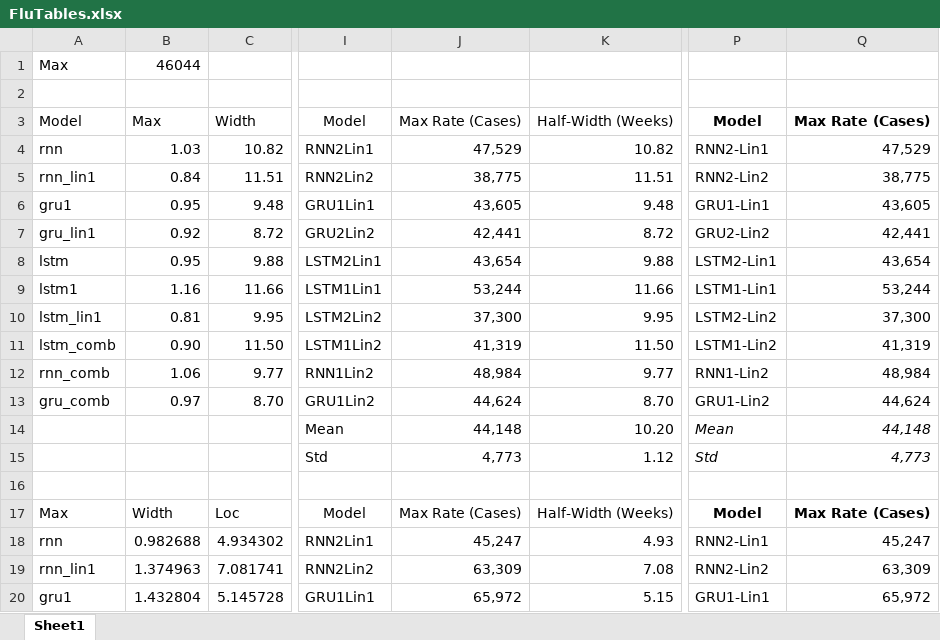
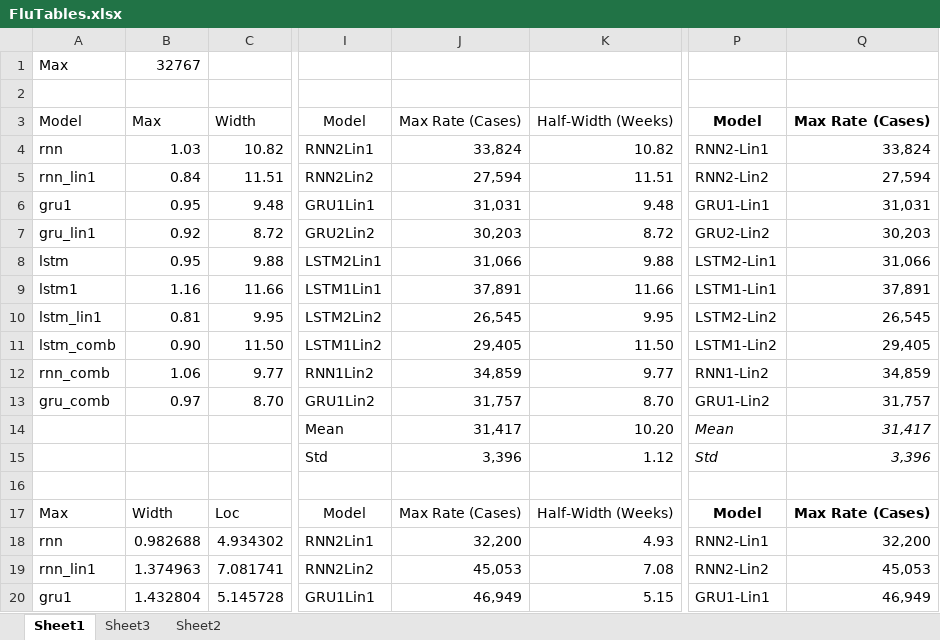
Before and after one commit to ctjohnson2/flu, an Excel workbook: data/FluTables.xlsx, sheet Sheet1, drawn as a sheet; only a part is shown, gaps mark what is left out; values as stored, in another font and other column widths than the file's, no borders; table styles not drawn; the diff covers the shown part only; the diff names each change by its address in the sheet, - before the commit and + after, or states it on an @@ line.

```diff
--- a/data/FluTables.xlsx (sheet Sheet1)
+++ b/data/FluTables.xlsx (sheet Sheet1)
+sheet tab: Sheet3
+sheet tab: Sheet2
-B1: 46044
+B1: 32767
-J4: 47,529
+J4: 33,824
-Q4: 47,529
+Q4: 33,824
-J5: 38,775
+J5: 27,594
-Q5: 38,775
+Q5: 27,594
-J6: 43,605
+J6: 31,031
-Q6: 43,605
+Q6: 31,031
-J7: 42,441
+J7: 30,203
-Q7: 42,441
+Q7: 30,203
-J8: 43,654
+J8: 31,066
-Q8: 43,654
+Q8: 31,066
-J9: 53,244
+J9: 37,891
-Q9: 53,244
+Q9: 37,891
-J10: 37,300
+J10: 26,545
-Q10: 37,300
+Q10: 26,545
-J11: 41,319
+J11: 29,405
-Q11: 41,319
+Q11: 29,405
-J12: 48,984
+J12: 34,859
-Q12: 48,984
+Q12: 34,859
-J13: 44,624
+J13: 31,757
-Q13: 44,624
+Q13: 31,757
-J14: 44,148
+J14: 31,417
-Q14: 44,148
+Q14: 31,417
-J15: 4,773
+J15: 3,396
-Q15: 4,773
+Q15: 3,396
-J18: 45,247
+J18: 32,200
-Q18: 45,247
+Q18: 32,200
-J19: 63,309
+J19: 45,053
-Q19: 63,309
+Q19: 45,053
-J20: 65,972
+J20: 46,949
-Q20: 65,972
+Q20: 46,949
```
Also changed, not shown: 1 added row, 1 removed row and 19 edited cells elsewhere in this sheet, 8 other files.
